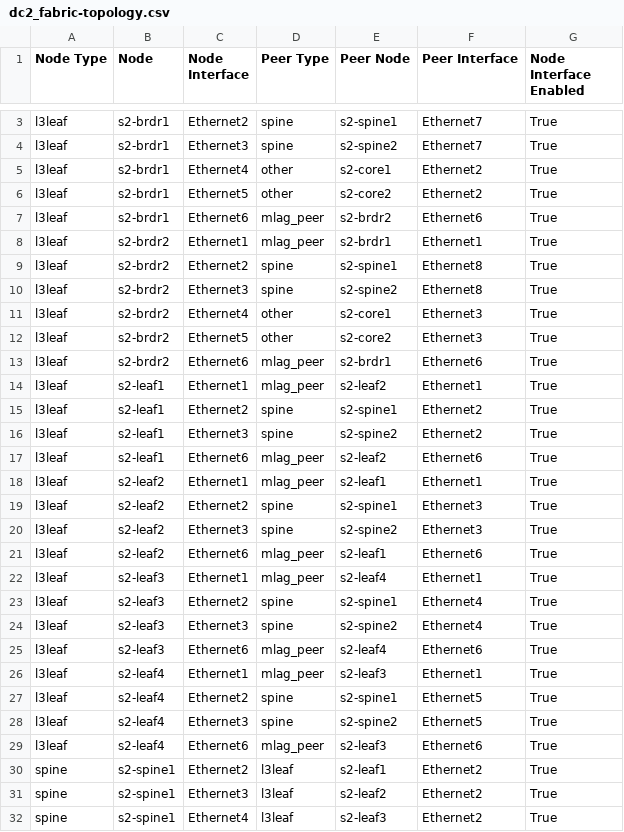
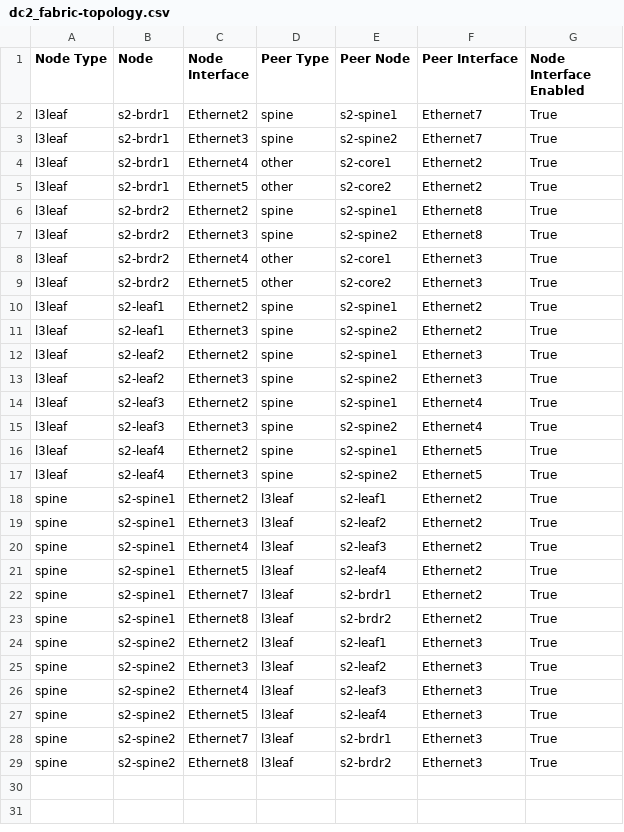
Before and after one commit to mcarvalho-arista/ATD-ARISTA-EVPN, a CSV file: sites/dc2/documentation/fabric/dc2_fabric-topology.csv, drawn as a sheet; only a part is shown, gaps mark what is left out; the shorter side is filled out with more unchanged rows; the diff covers the shown part only; the diff names each change by its address in the sheet, - before the commit and + after, or states it on an @@ line.

```diff
--- a/sites/dc2/documentation/fabric/dc2_fabric-topology.csv
+++ b/sites/dc2/documentation/fabric/dc2_fabric-topology.csv
-row 7: l3leaf | s2-brdr1 | Ethernet6 | mlag_peer | s2-brdr2 | Ethernet6 | True
-row 8: l3leaf | s2-brdr2 | Ethernet1 | mlag_peer | s2-brdr1 | Ethernet1 | True
-row 13: l3leaf | s2-brdr2 | Ethernet6 | mlag_peer | s2-brdr1 | Ethernet6 | True
-row 14: l3leaf | s2-leaf1 | Ethernet1 | mlag_peer | s2-leaf2 | Ethernet1 | True
-row 17: l3leaf | s2-leaf1 | Ethernet6 | mlag_peer | s2-leaf2 | Ethernet6 | True
-row 18: l3leaf | s2-leaf2 | Ethernet1 | mlag_peer | s2-leaf1 | Ethernet1 | True
-row 21: l3leaf | s2-leaf2 | Ethernet6 | mlag_peer | s2-leaf1 | Ethernet6 | True
-row 22: l3leaf | s2-leaf3 | Ethernet1 | mlag_peer | s2-leaf4 | Ethernet1 | True
-row 25: l3leaf | s2-leaf3 | Ethernet6 | mlag_peer | s2-leaf4 | Ethernet6 | True
-row 26: l3leaf | s2-leaf4 | Ethernet1 | mlag_peer | s2-leaf3 | Ethernet1 | True
-row 29: l3leaf | s2-leaf4 | Ethernet6 | mlag_peer | s2-leaf3 | Ethernet6 | True
```
Also changed, not shown: 1 removed row elsewhere in this file, 27 other files.
